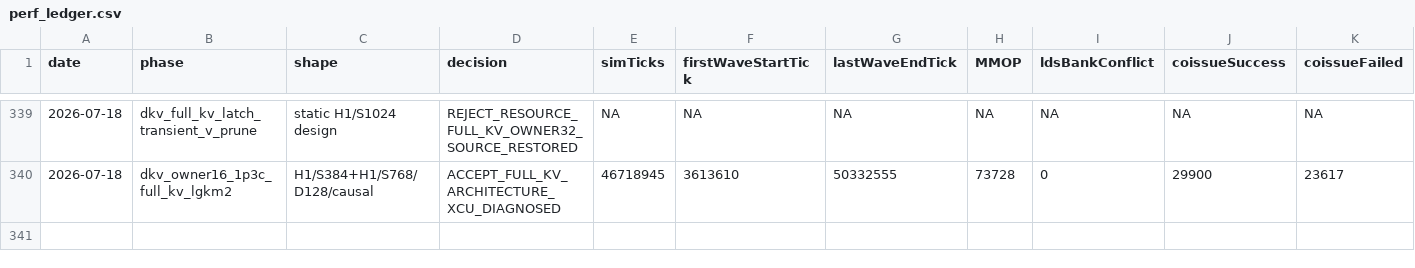
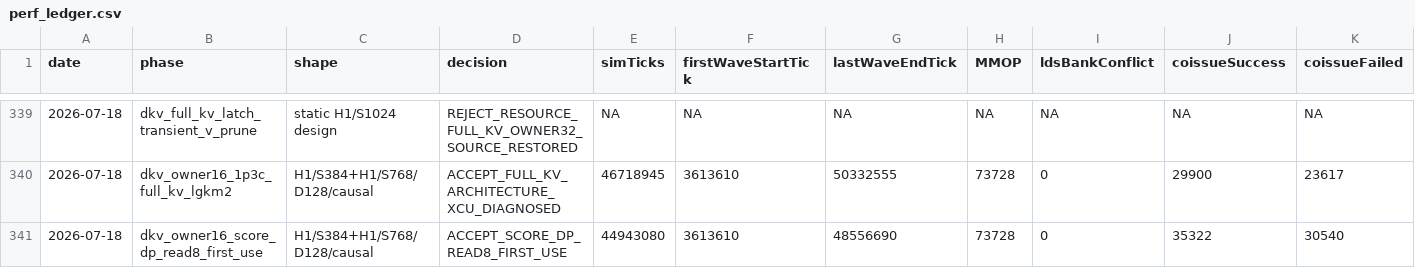
Before and after one commit to AshunFeiyu/flash-attention3, a CSV file: results/perf_ledger.csv, drawn as a sheet; only a part is shown, gaps mark what is left out; rows hold the shown columns only; the diff names each change by its address in the sheet, - before the commit and + after, or states it on an @@ line.

```diff
--- a/results/perf_ledger.csv
+++ b/results/perf_ledger.csv
+row 341: 2026-07-18 | dkv_owner16_score_dp_read8_first_use | H1/S384+H1/S768/D128/causal | ACCEPT_SCORE_DP_READ8_FIRST_USE | 44943080 | 3613610 | 48556690 | 73728 | 0 | 35322 | 30540
```
Also changed, not shown: 4 other files.
